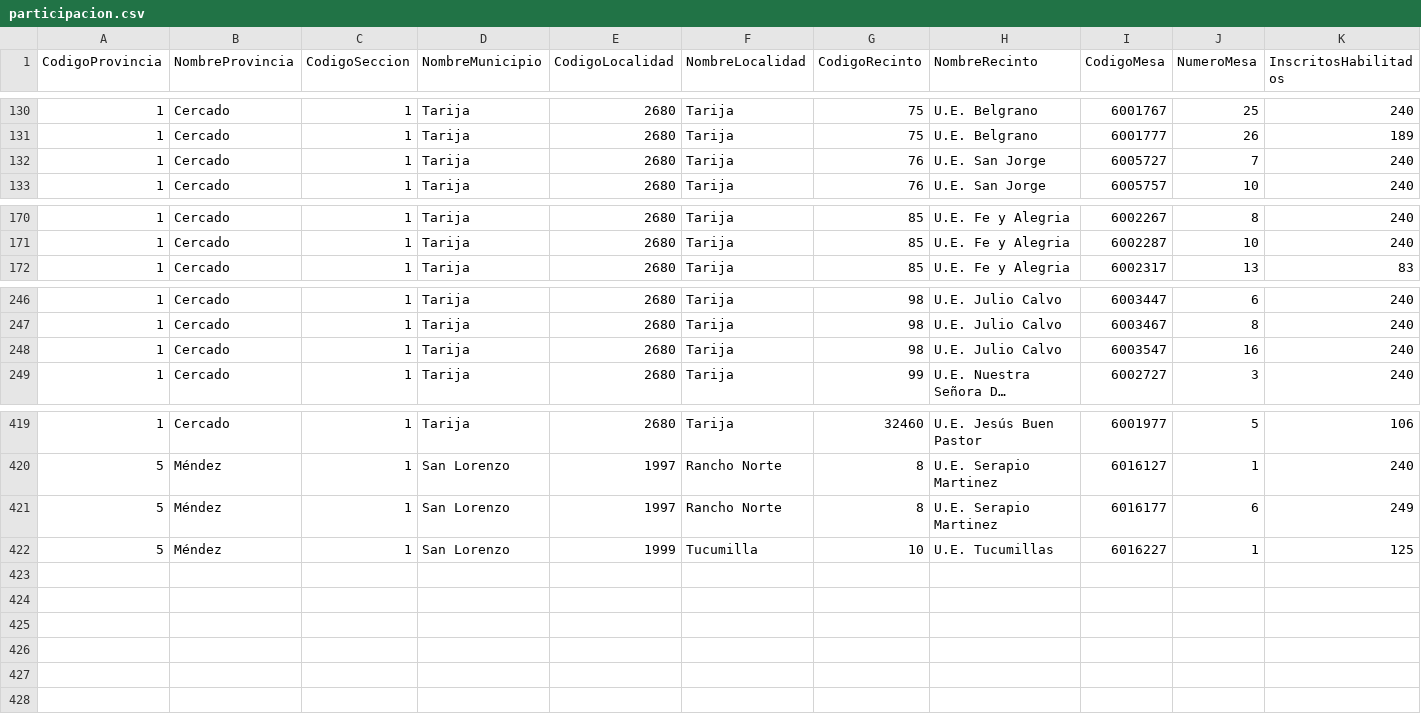
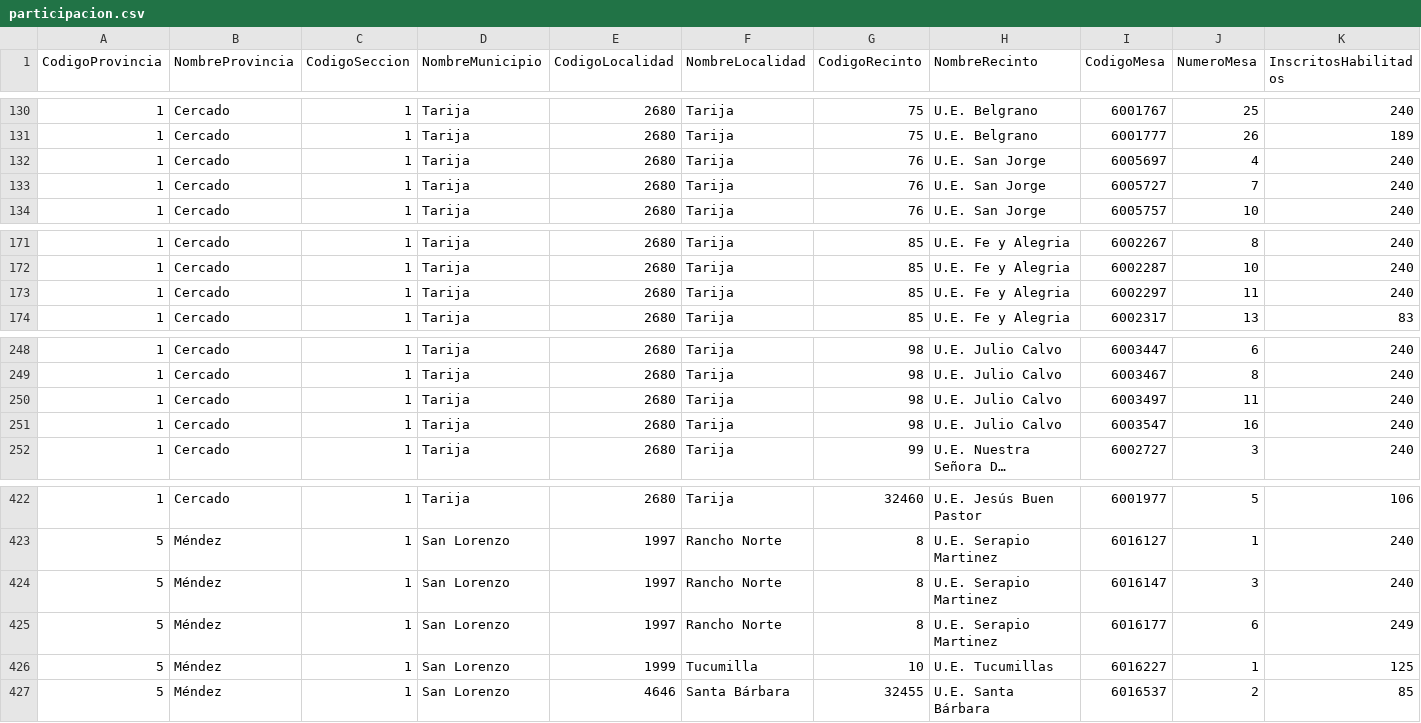
Before and after one commit to mauforonda/subnacionales2026, a CSV file: resultados/primera_vuelta/tarija/alcaldesaalcalde/participacion.csv, drawn as a sheet; only a part is shown, gaps mark what is left out; long unchanged cells end in …; rows hold the shown columns only; the diff names each change by its address in the sheet, - before the commit and + after, or states it on an @@ line.

```diff
--- a/resultados/primera_vuelta/tarija/alcaldesaalcalde/participacion.csv
+++ b/resultados/primera_vuelta/tarija/alcaldesaalcalde/participacion.csv
+row 132: 1 | Cercado | 1 | Tarija | 2680 | Tarija | 76 | U.E. San Jorge | 6005697 | 4 | 240
+row 173: 1 | Cercado | 1 | Tarija | 2680 | Tarija | 85 | U.E. Fe y Alegria | 6002297 | 11 | 240
+row 250: 1 | Cercado | 1 | Tarija | 2680 | Tarija | 98 | U.E. Julio Calvo | 6003497 | 11 | 240
+row 424: 5 | Méndez | 1 | San Lorenzo | 1997 | Rancho Norte | 8 | U.E. Serapio Martinez | 6016147 | 3 | 240
+row 427: 5 | Méndez | 1 | San Lorenzo | 4646 | Santa Bárbara | 32455 | U.E. Santa Bárbara | 6016537 | 2 | 85
```
Also changed, not shown: resultados/primera_vuelta/tarija/alcaldesaalcalde/validos.csv, resultados/primera_vuelta/tarija/asambleista-poblacion/participacion.csv, 36 other files.
